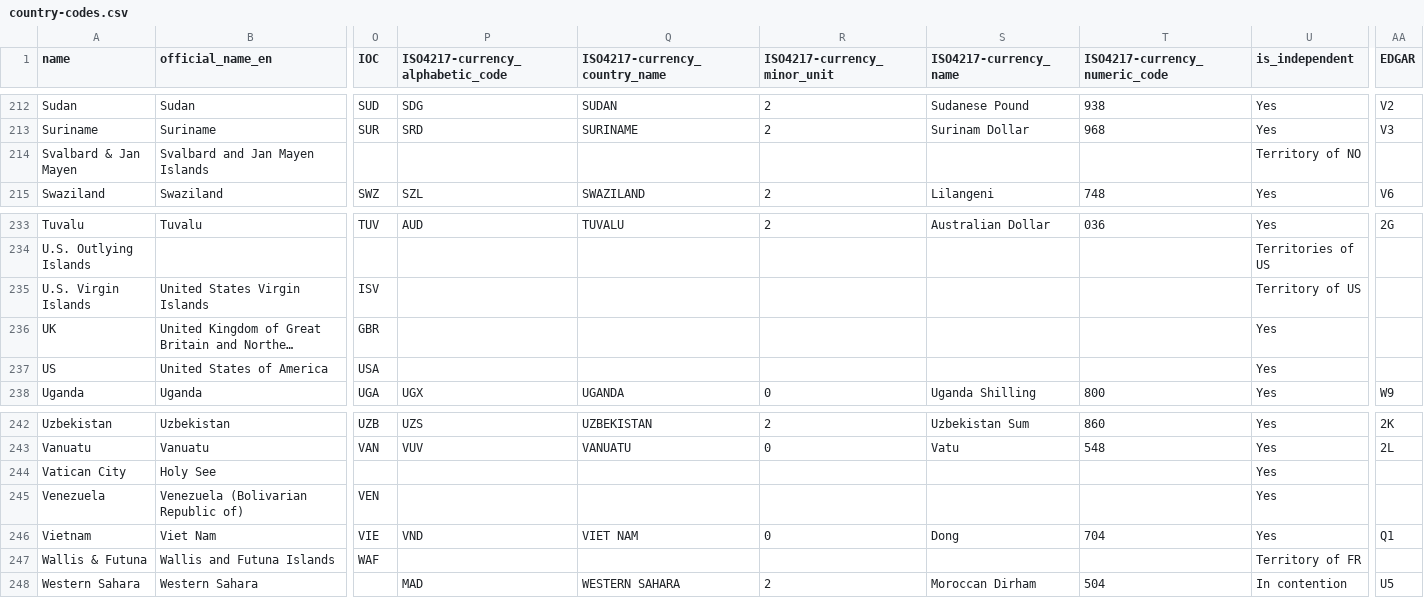
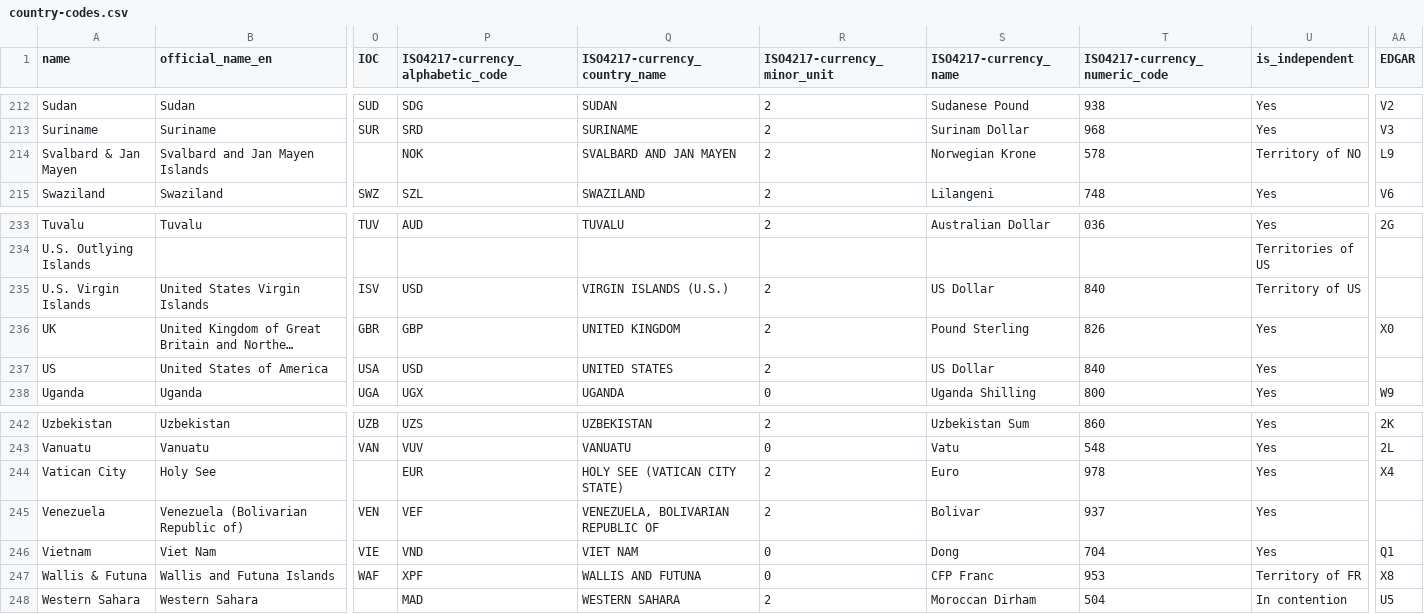
Before and after one commit to datasets/country-codes, a CSV file: data/country-codes.csv, drawn as a sheet; only a part is shown, gaps mark what is left out; long unchanged cells end in …; the diff covers the shown part only; the diff names each change by its address in the sheet, - before the commit and + after, or states it on an @@ line.

```diff
--- a/data/country-codes.csv
+++ b/data/country-codes.csv
-P214 (ISO4217-currency_alphabetic_code): (empty)
+P214 (ISO4217-currency_alphabetic_code): NOK
-Q214 (ISO4217-currency_country_name): (empty)
+Q214 (ISO4217-currency_country_name): SVALBARD AND JAN MAYEN
-R214 (ISO4217-currency_minor_unit): (empty)
+R214 (ISO4217-currency_minor_unit): 2
-S214 (ISO4217-currency_name): (empty)
+S214 (ISO4217-currency_name): Norwegian Krone
-T214 (ISO4217-currency_numeric_code): (empty)
+T214 (ISO4217-currency_numeric_code): 578
-AA214 (EDGAR): (empty)
+AA214 (EDGAR): L9
-P235 (ISO4217-currency_alphabetic_code): (empty)
+P235 (ISO4217-currency_alphabetic_code): USD
-Q235 (ISO4217-currency_country_name): (empty)
+Q235 (ISO4217-currency_country_name): VIRGIN ISLANDS (U.S.)
-R235:R237 (ISO4217-currency_minor_unit): (empty)
+R235:R237 (ISO4217-currency_minor_unit): 2
-S235 (ISO4217-currency_name): (empty)
+S235 (ISO4217-currency_name): US Dollar
-T235 (ISO4217-currency_numeric_code): (empty)
+T235 (ISO4217-currency_numeric_code): 840
-P236 (ISO4217-currency_alphabetic_code): (empty)
+P236 (ISO4217-currency_alphabetic_code): GBP
-Q236 (ISO4217-currency_country_name): (empty)
+Q236 (ISO4217-currency_country_name): UNITED KINGDOM
-S236 (ISO4217-currency_name): (empty)
+S236 (ISO4217-currency_name): Pound Sterling
-T236 (ISO4217-currency_numeric_code): (empty)
+T236 (ISO4217-currency_numeric_code): 826
-AA236 (EDGAR): (empty)
+AA236 (EDGAR): X0
-P237 (ISO4217-currency_alphabetic_code): (empty)
+P237 (ISO4217-currency_alphabetic_code): USD
-Q237 (ISO4217-currency_country_name): (empty)
+Q237 (ISO4217-currency_country_name): UNITED STATES
-S237 (ISO4217-currency_name): (empty)
+S237 (ISO4217-currency_name): US Dollar
-T237 (ISO4217-currency_numeric_code): (empty)
+T237 (ISO4217-currency_numeric_code): 840
-P244 (ISO4217-currency_alphabetic_code): (empty)
+P244 (ISO4217-currency_alphabetic_code): EUR
-Q244 (ISO4217-currency_country_name): (empty)
+Q244 (ISO4217-currency_country_name): HOLY SEE (VATICAN CITY STATE)
-R244:R245 (ISO4217-currency_minor_unit): (empty)
+R244:R245 (ISO4217-currency_minor_unit): 2
-S244 (ISO4217-currency_name): (empty)
+S244 (ISO4217-currency_name): Euro
-T244 (ISO4217-currency_numeric_code): (empty)
+T244 (ISO4217-currency_numeric_code): 978
-AA244 (EDGAR): (empty)
+AA244 (EDGAR): X4
-P245 (ISO4217-currency_alphabetic_code): (empty)
+P245 (ISO4217-currency_alphabetic_code): VEF
-Q245 (ISO4217-currency_country_name): (empty)
+Q245 (ISO4217-currency_country_name): VENEZUELA, BOLIVARIAN REPUBLIC OF
-S245 (ISO4217-currency_name): (empty)
+S245 (ISO4217-currency_name): Bolivar
-T245 (ISO4217-currency_numeric_code): (empty)
+T245 (ISO4217-currency_numeric_code): 937
-P247 (ISO4217-currency_alphabetic_code): (empty)
+P247 (ISO4217-currency_alphabetic_code): XPF
-Q247 (ISO4217-currency_country_name): (empty)
+Q247 (ISO4217-currency_country_name): WALLIS AND FUTUNA
-R247 (ISO4217-currency_minor_unit): (empty)
+R247 (ISO4217-currency_minor_unit): 0
-S247 (ISO4217-currency_name): (empty)
+S247 (ISO4217-currency_name): CFP Franc
-T247 (ISO4217-currency_numeric_code): (empty)
+T247 (ISO4217-currency_numeric_code): 953
-AA247 (EDGAR): (empty)
+AA247 (EDGAR): X8
```
Also changed, not shown: 74 edited cells elsewhere in this file, 2 other files.
